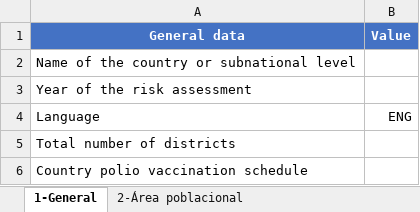
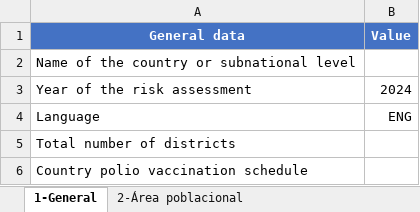
Before and after one commit to IM-Data-PAHO/polio-risk-assessment, an Excel workbook: template/ENG/country_data.xlsx, sheet 1-General, drawn as a sheet; values as stored, in another font and other column widths than the file's, no borders; the diff names each change by its address in the sheet, - before the commit and + after, or states it on an @@ line.

```diff
--- a/template/ENG/country_data.xlsx (sheet 1-General)
+++ b/template/ENG/country_data.xlsx (sheet 1-General)
-B3 (Value): (empty)
+B3 (Value): 2024
```
Also changed, not shown: sheet Glosario, sheet 3-Inmunidad poblacional, sheet 4-Vigilancia, sheet 5-Determinantes, sheet 6-Brotes de EPV, formulas that keep their value, src/Data/country_data.xlsx, template/FRA/country_data.xlsx, 2 other files.
